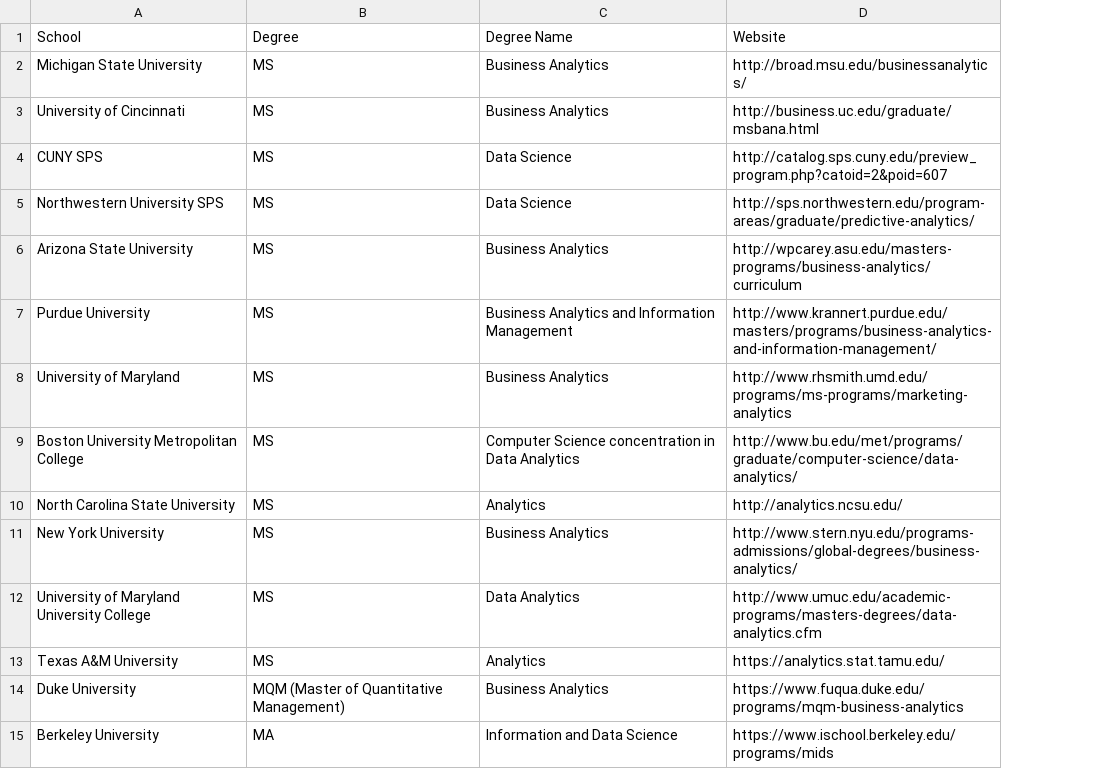
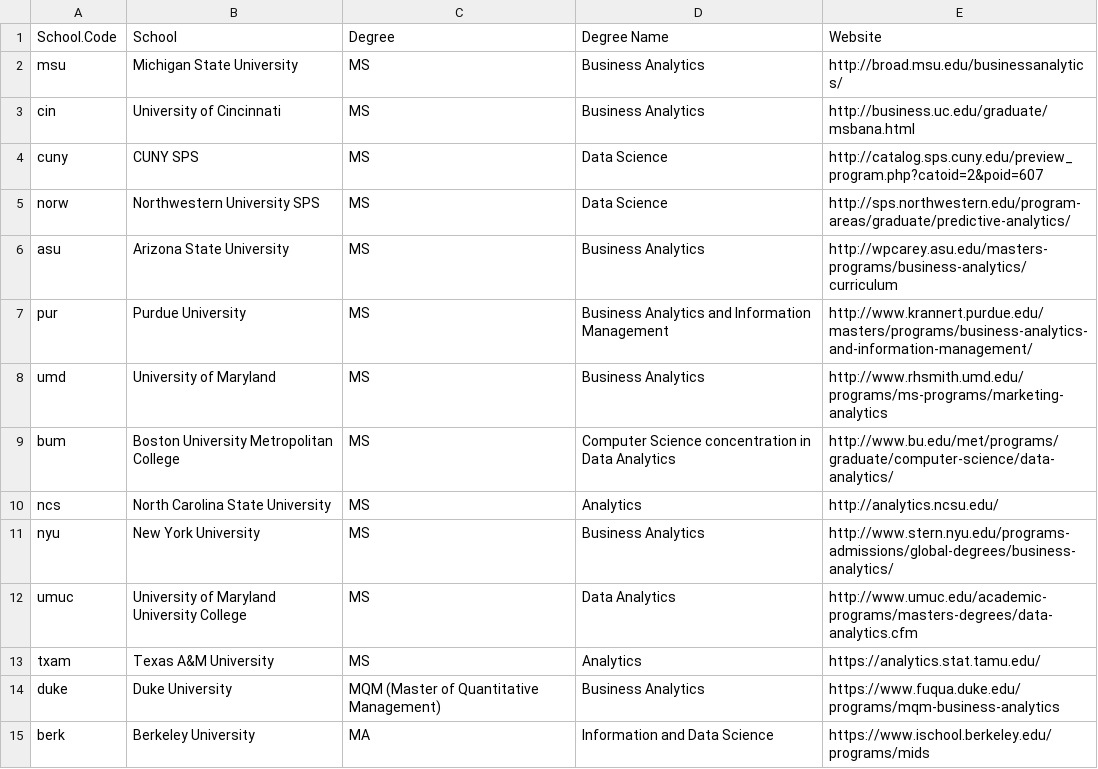
Before and after one commit to stipton/CUNY-SPS, a CSV file: DATA 607 Project 3/DATA 607 Proj 3 Schools.csv, drawn as a sheet; the diff names each change by its address in the sheet, - before the commit and + after, or states it on an @@ line.

Commit message:
Update DATA 607 Proj 3 Schools.csv

```diff
--- a/DATA 607 Project 3/DATA 607 Proj 3 Schools.csv
+++ b/DATA 607 Project 3/DATA 607 Proj 3 Schools.csv
+column A, rows 1-15: School.Code | msu | cin | cuny | norw | asu | pur | umd | bum | ncs | nyu | umuc | txam | duke | berk
```
